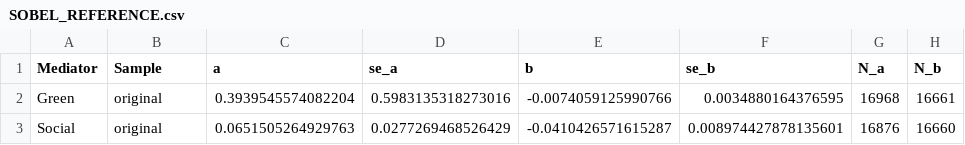
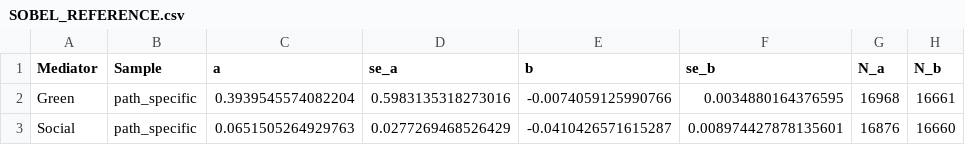
Before and after one commit to xiaoaiwen-Vivian/HCPP-reproduction, a CSV file: verification/SOBEL_REFERENCE.csv, drawn as a sheet; only a part is shown; the diff names each change by its address in the sheet, - before the commit and + after, or states it on an @@ line.

```diff
--- a/verification/SOBEL_REFERENCE.csv
+++ b/verification/SOBEL_REFERENCE.csv
-B2:B3 (Sample): original
+B2:B3 (Sample): path_specific
```
Also changed, not shown: 23 other files.
